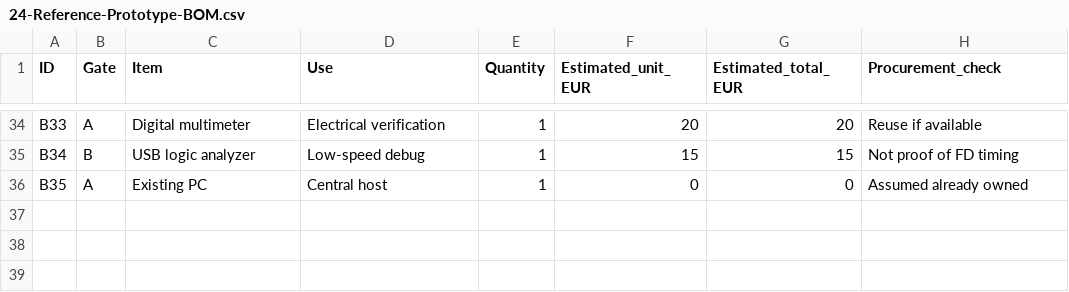
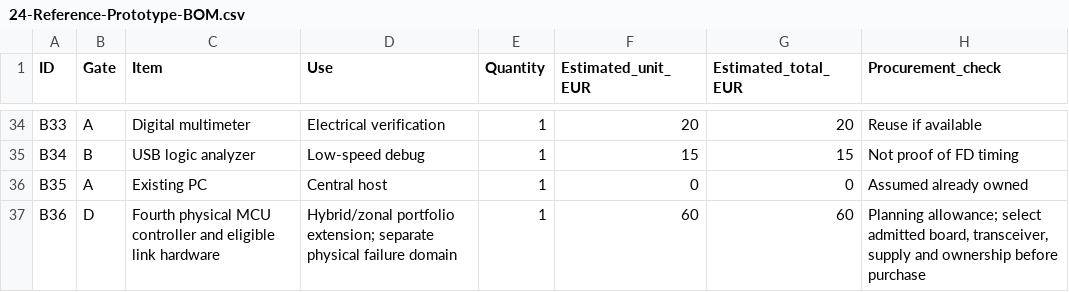
Before and after one commit to susmithmrm/ZARC, a CSV file: docs/architecture/24-Reference-Prototype-BOM.csv, drawn as a sheet; only a part is shown, gaps mark what is left out.

Commit message:
Align reference portfolio, supplier integration and engineering templates with Z12

```diff
--- a/docs/architecture/24-Reference-Prototype-BOM.csv
+++ b/docs/architecture/24-Reference-Prototype-BOM.csv
@@ -36 +36,2 @@ ID,Gate,Item,Use,Quantity,Estimated_unit_EUR,Estimated_total_EUR,Procurement_che
 "B35","A","Existing PC","Central host","1","0","0","Assumed already owned"
+"B36","D","Fourth physical MCU controller and eligible link hardware","Hybrid/zonal portfolio extension; separate physical failure domain","1","60","60","Planning allowance; select admitted board, transceiver, supply and ownership before purchase"
```
Also changed, not shown: 7 other files.
